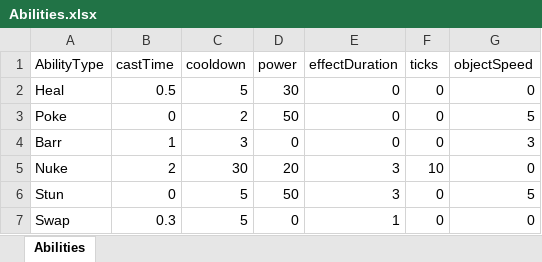
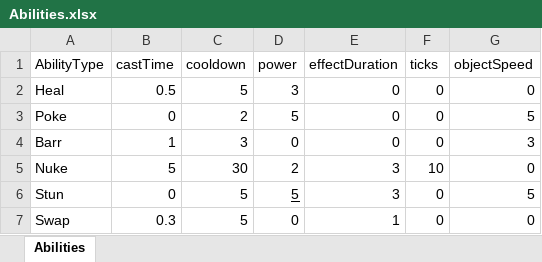
Before and after one commit to Ghust1995/number10, an Excel workbook: Assets/Resources/Abilities.xlsx, sheet Abilities, drawn as a sheet; values as stored, in another font and other column widths than the file's, no borders; table styles not drawn; the diff names each change by its address in the sheet, - before the commit and + after, or states it on an @@ line.

Commit message:
Stun now cancels abilities

```diff
--- a/Assets/Resources/Abilities.xlsx (sheet Abilities)
+++ b/Assets/Resources/Abilities.xlsx (sheet Abilities)
-D2 (power): 30
+D2 (power): 3
-D3 (power): 50
+D3 (power): 5
-B5 (castTime): 2
+B5 (castTime): 5
-D5 (power): 20
+D5 (power): 2
-D6 (power): 50
+D6 (power): 5
-D6 underline: off
+D6 underline: on
```
Also changed, not shown: 20 other files.
